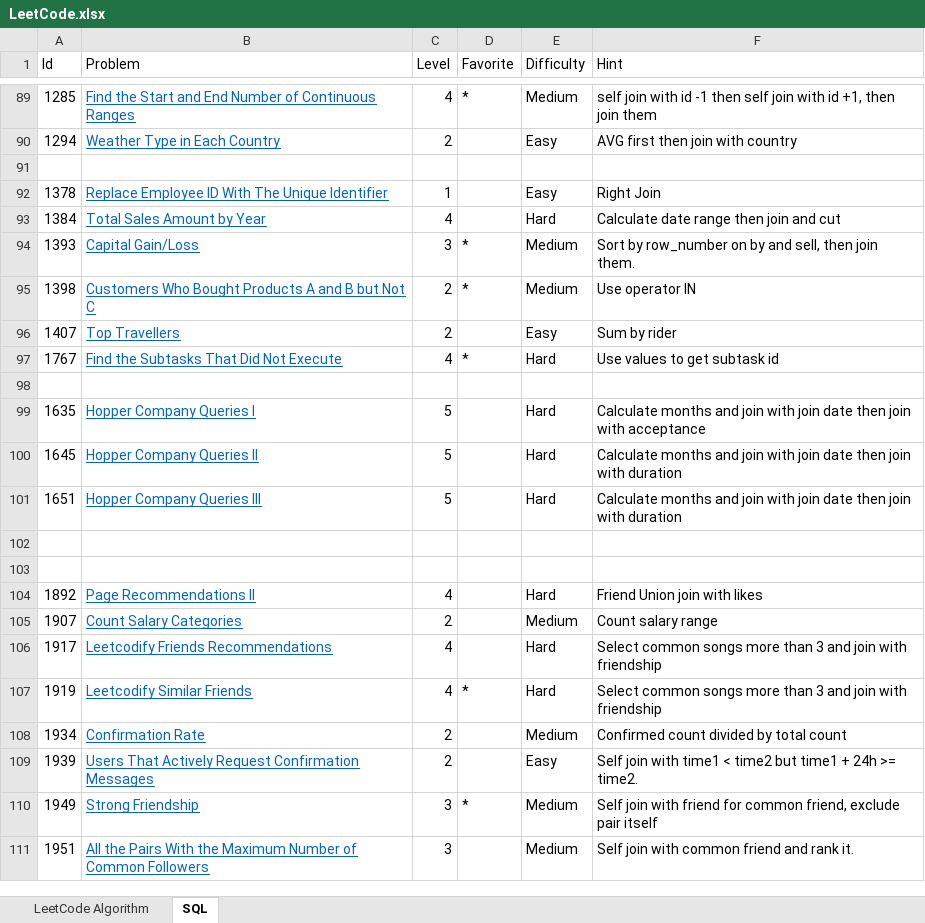
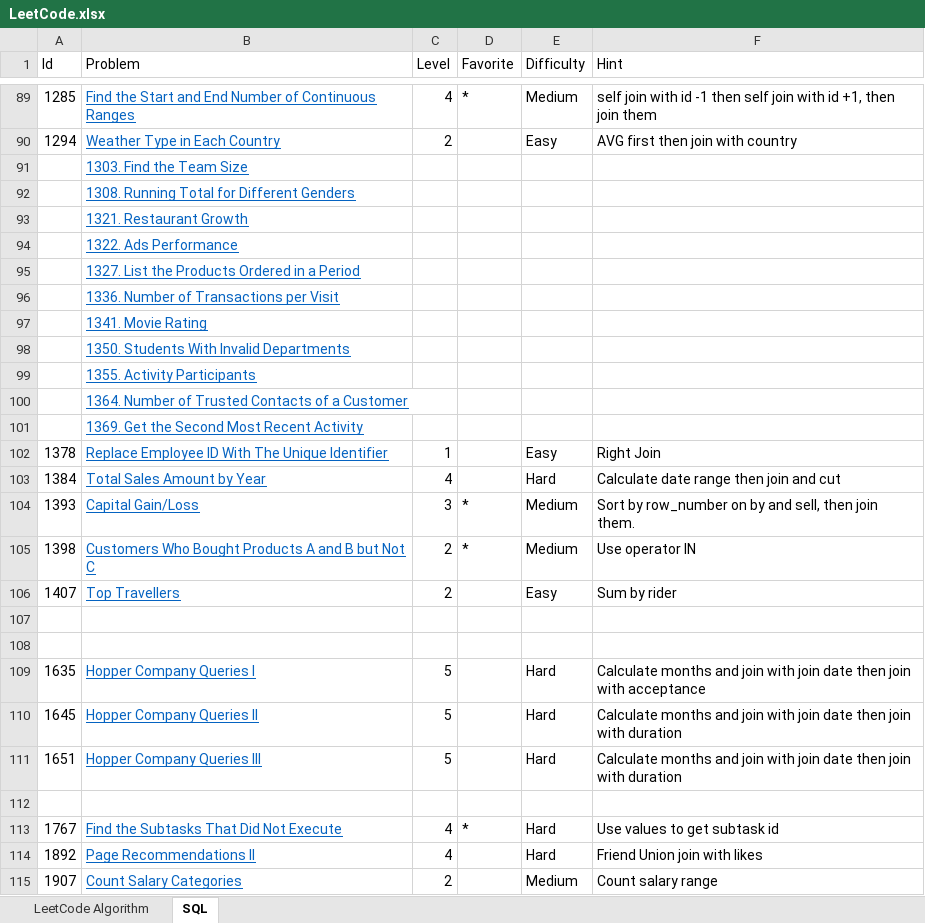
Before and after one commit to huanminwu/LeetCode, an Excel workbook: LeetCode.xlsx, sheet SQL, drawn as a sheet; only a part is shown, gaps mark what is left out; the shorter side is filled out with more unchanged rows; values as stored, in another font and other column widths than the file's, no borders; addresses are those after the commit; the diff names each change by its address in the sheet, - before the commit and + after, or states it on an @@ line.

```diff
--- a/LeetCode.xlsx (sheet SQL)
+++ b/LeetCode.xlsx (sheet SQL)
-B91 (Problem): (empty)
+B91 (Problem): 1303. Find the Team Size
+row 92:  | 1308. Running Total for Different Genders
+row 93:  | 1321. Restaurant Growth
+row 94:  | 1322. Ads Performance
+row 95:  | 1327. List the Products Ordered in a Period
+row 96:  | 1336. Number of Transactions per Visit
+row 97:  | 1341. Movie Rating
+row 98:  | 1350. Students With Invalid Departments
+row 99:  | 1355. Activity Participants
+row 100:  | 1364. Number of Trusted Contacts of a Customer
+row 101:  | 1369. Get the Second Most Recent Activity
-row 107: 1767 | Find the Subtasks That Did Not Execute | 4 | * | Hard | Use values to get subtask id
+row 107: (empty)
-row 113: (empty)
+row 113: 1767 | Find the Subtasks That Did Not Execute | 4 | * | Hard | Use values to get subtask id
```
Also changed, not shown: sheet LeetCode Algorithm, 44 other files.
